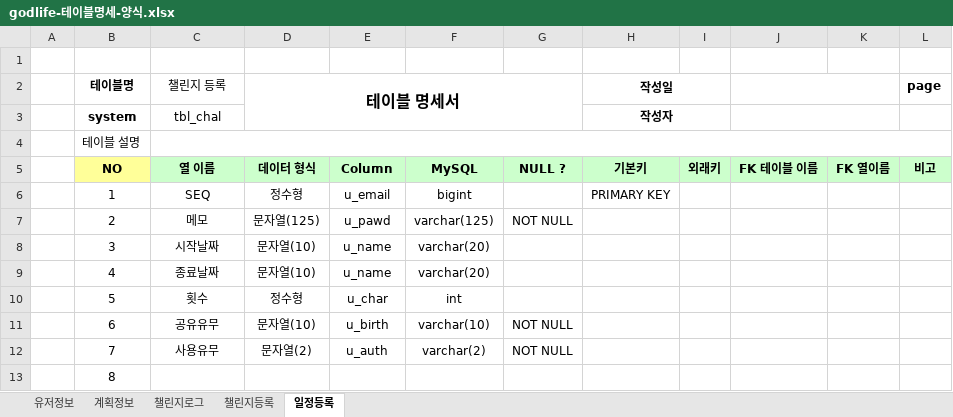
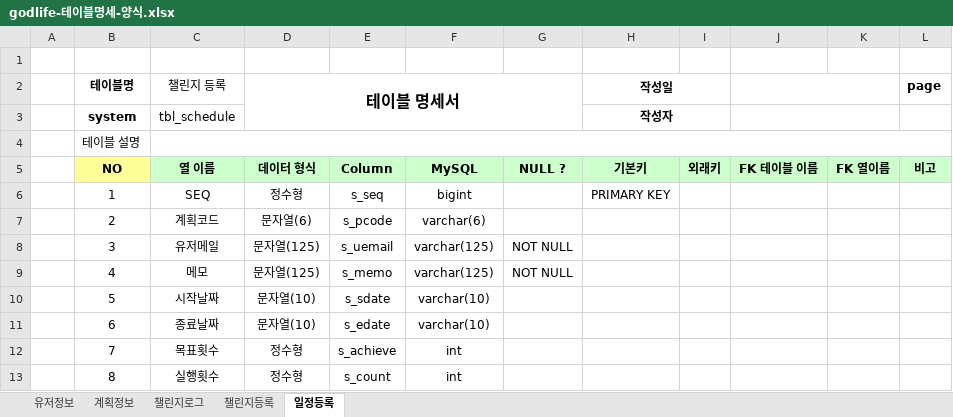
Before and after one commit to elquineas/SpMVC_000_Godlife, an Excel workbook: SpMVC_000_Godlife/src/main/webapp/res/doc/godlife-테이블명세-양식.xlsx, sheet 일정등록, drawn as a sheet; only a part is shown; values as stored, in another font and other column widths than the file's, no borders; the diff covers the shown part only; the diff names each change by its address in the sheet, - before the commit and + after, or states it on an @@ line.

```diff
--- a/SpMVC_000_Godlife/src/main/webapp/res/doc/godlife-테이블명세-양식.xlsx (sheet 일정등록)
+++ b/SpMVC_000_Godlife/src/main/webapp/res/doc/godlife-테이블명세-양식.xlsx (sheet 일정등록)
-C3 (챌린지 등록): tbl_chal
+C3 (챌린지 등록): tbl_schedule
-E6: u_email
+E6: s_seq
-C7 (챌린지 등록): 메모
+C7 (챌린지 등록): 계획코드
-D7 (테이블 명세서): 문자열(125)
+D7 (테이블 명세서): 문자열(6)
-E7: u_pawd
+E7: s_pcode
-F7: varchar(125)
+F7: varchar(6)
-G7: NOT NULL
+G7: (empty)
-C8 (챌린지 등록): 시작날짜
+C8 (챌린지 등록): 유저메일
-D8:D9 (테이블 명세서): 문자열(10)
+D8:D9 (테이블 명세서): 문자열(125)
-E8: u_name
+E8: s_uemail
-F8:F9: varchar(20)
+F8:F9: varchar(125)
-G8:G9: (empty)
+G8:G9: NOT NULL
-C9 (챌린지 등록): 종료날짜
+C9 (챌린지 등록): 메모
-E9: u_name
+E9: s_memo
-C10 (챌린지 등록): 횟수
+C10 (챌린지 등록): 시작날짜
-D10 (테이블 명세서): 정수형
+D10 (테이블 명세서): 문자열(10)
-E10: u_char
+E10: s_sdate
-F10: int
+F10: varchar(10)
-C11 (챌린지 등록): 공유유무
+C11 (챌린지 등록): 종료날짜
-E11: u_birth
+E11: s_edate
-G11:G12: NOT NULL
+G11:G12: (empty)
-C12 (챌린지 등록): 사용유무
+C12 (챌린지 등록): 목표횟수
-D12 (테이블 명세서): 문자열(2)
+D12 (테이블 명세서): 정수형
-E12: u_auth
+E12: s_achieve
-F12: varchar(2)
+F12: int
-C13 (챌린지 등록): (empty)
+C13 (챌린지 등록): 실행횟수
-D13 (테이블 명세서): (empty)
+D13 (테이블 명세서): 정수형
-E13: (empty)
+E13: s_count
-F13: (empty)
+F13: int
```
Also changed, not shown: 10 edited cells elsewhere in this sheet, sheet 챌린지등록, sheet 유저정보, sheet 챌린지로그, 12 other files.
